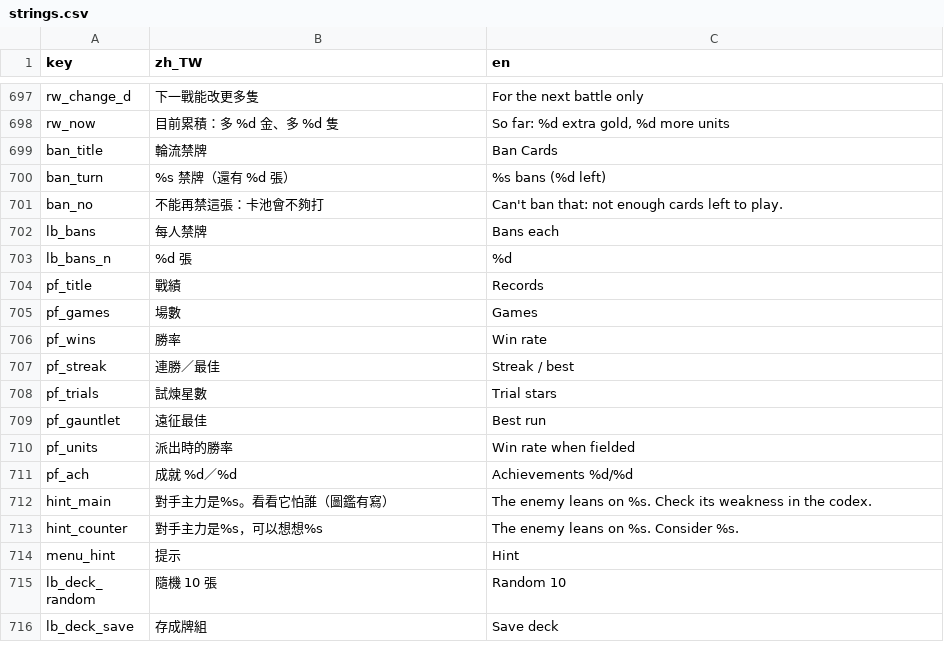
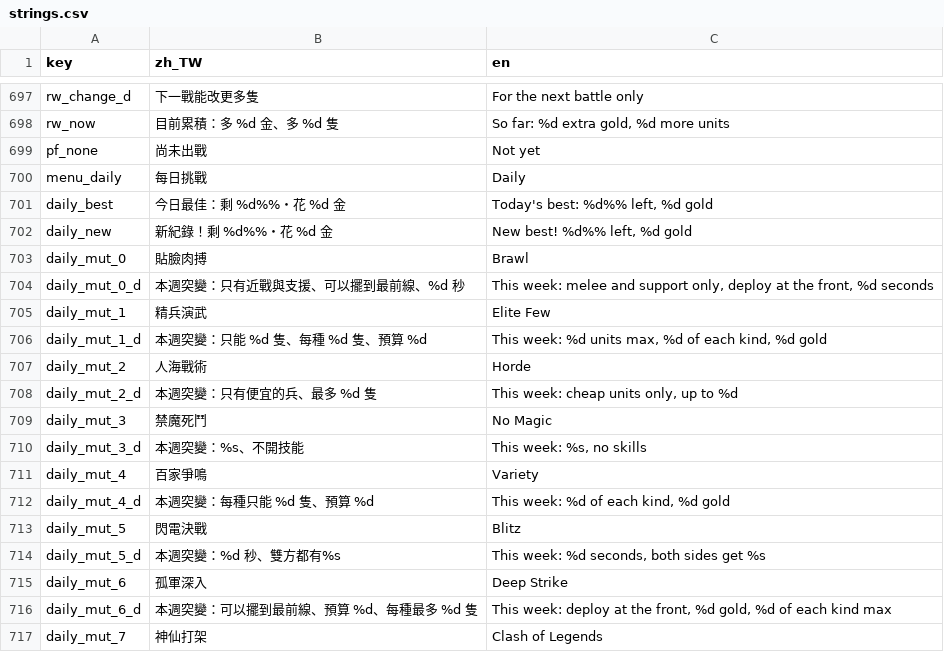
Before and after one commit to timmyweistudy-design/no-take-backs, a CSV file: game/data/strings.csv, drawn as a sheet; only a part is shown, gaps mark what is left out; the shorter side is filled out with more unchanged rows; the diff covers the shown part only.

```diff
--- a/game/data/strings.csv
+++ b/game/data/strings.csv
@@ -699 +699,20 @@ rw_change_d,下一戰能改更多隻,For the next battle only
 rw_now,目前累積：多 %d 金、多 %d 隻,"So far: %d extra gold, %d more units"
+pf_none,尚未出戰,Not yet
+menu_daily,每日挑戰,Daily
+daily_best,今日最佳：剩 %d%%・花 %d 金,"Today's best: %d%% left, %d gold"
+daily_new,新紀錄！剩 %d%%・花 %d 金,"New best! %d%% left, %d gold"
+daily_mut_0,貼臉肉搏,Brawl
+daily_mut_0_d,本週突變：只有近戰與支援、可以擺到最前線、%d 秒,"This week: melee and support only, deploy at the front, %d seconds"
+daily_mut_1,精兵演武,Elite Few
+daily_mut_1_d,本週突變：只能 %d 隻、每種 %d 隻、預算 %d,"This week: %d units max, %d of each kind, %d gold"
+daily_mut_2,人海戰術,Horde
+daily_mut_2_d,本週突變：只有便宜的兵、最多 %d 隻,"This week: cheap units only, up to %d"
+daily_mut_3,禁魔死鬥,No Magic
+daily_mut_3_d,本週突變：%s、不開技能,"This week: %s, no skills"
+daily_mut_4,百家爭鳴,Variety
+daily_mut_4_d,本週突變：每種只能 %d 隻、預算 %d,"This week: %d of each kind, %d gold"
+daily_mut_5,閃電決戰,Blitz
+daily_mut_5_d,本週突變：%d 秒、雙方都有%s,"This week: %d seconds, both sides get %s"
+daily_mut_6,孤軍深入,Deep Strike
+daily_mut_6_d,本週突變：可以擺到最前線、預算 %d、每種最多 %d 隻,"This week: deploy at the front, %d gold, %d of each kind max"
+daily_mut_7,神仙打架,Clash of Legends
```
Also changed, not shown: 14 added rows elsewhere in this file, 31 other files.
